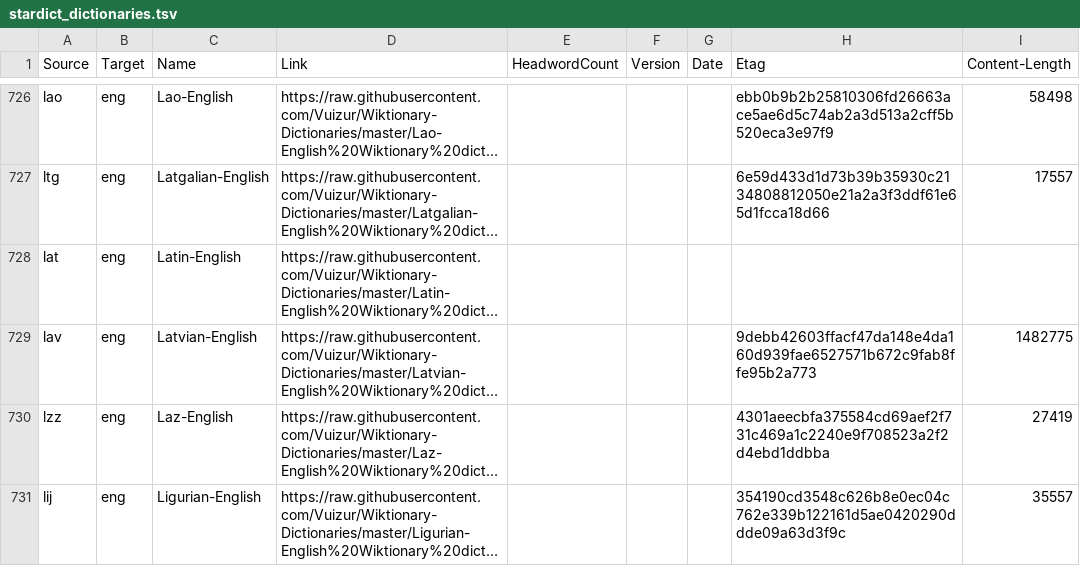
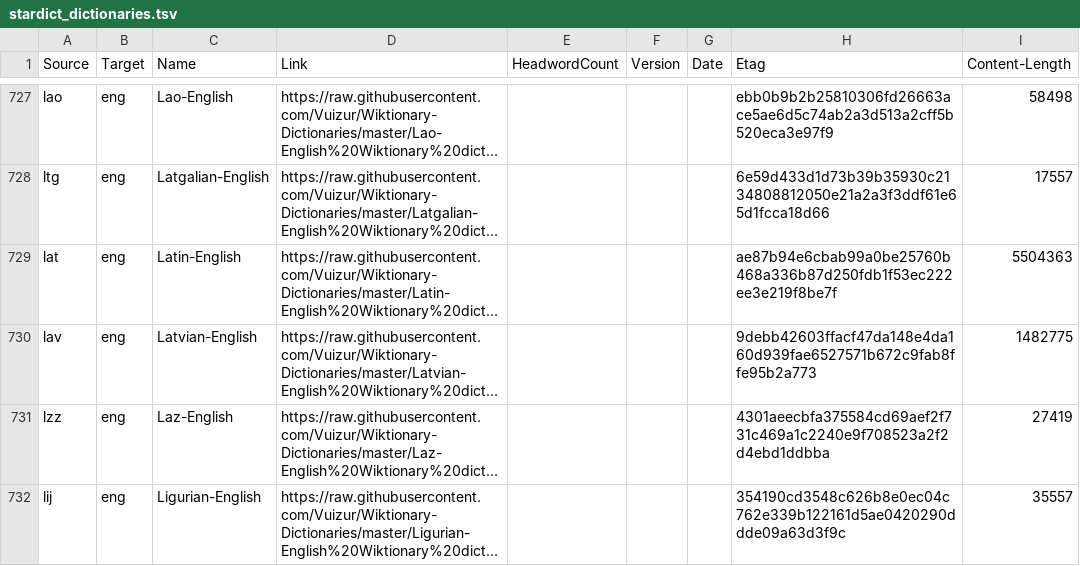
Before and after one commit to drdhaval2785/Stardict-lists, a TSV file: stardict_dictionaries.tsv, drawn as a sheet; only a part is shown, gaps mark what is left out; long unchanged cells end in …; addresses are those after the commit; the diff covers the shown part only; the diff names each change by its address in the sheet, - before the commit and + after, or states it on an @@ line.

```diff
--- a/stardict_dictionaries.tsv
+++ b/stardict_dictionaries.tsv
-H729 (Etag): (empty)
+H729 (Etag): ae87b94e6cbab99a0be25760b468a336b87d250fdb1f53ec222ee3e219f8be7f
-I729 (Content-Length): (empty)
+I729 (Content-Length): 5504363
```
Also changed, not shown: 1 added row and 26 edited cells elsewhere in this file.
